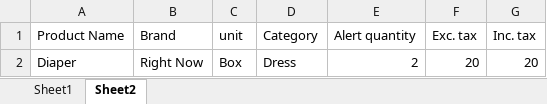
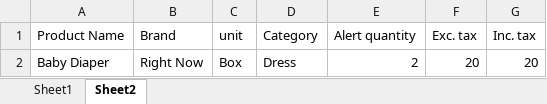
Before and after one commit to liyajoseph99/QaLegendBilling, an Excel workbook: QaLegendBilling/src/main/resources/excelreader/Book1.xlsx, sheet Sheet2, drawn as a sheet; values as stored, in another font and other column widths than the file's, no borders; the diff names each change by its address in the sheet, - before the commit and + after, or states it on an @@ line.

```diff
--- a/QaLegendBilling/src/main/resources/excelreader/Book1.xlsx (sheet Sheet2)
+++ b/QaLegendBilling/src/main/resources/excelreader/Book1.xlsx (sheet Sheet2)
-A2 (Product Name): Diaper
+A2 (Product Name): Baby Diaper
```
Also changed, not shown: QaLegendBilling/target/classes/excelreader/Book1.xlsx, 49 other files.
